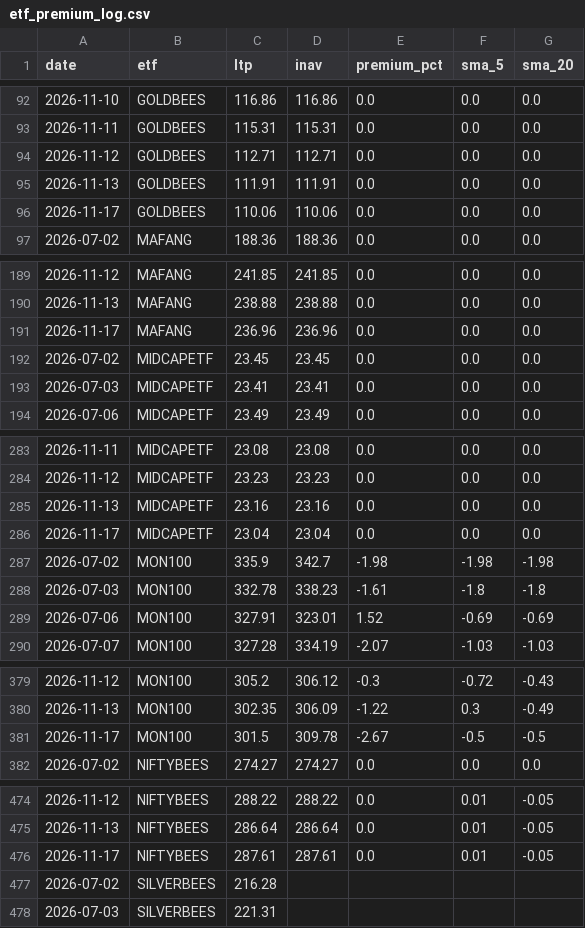
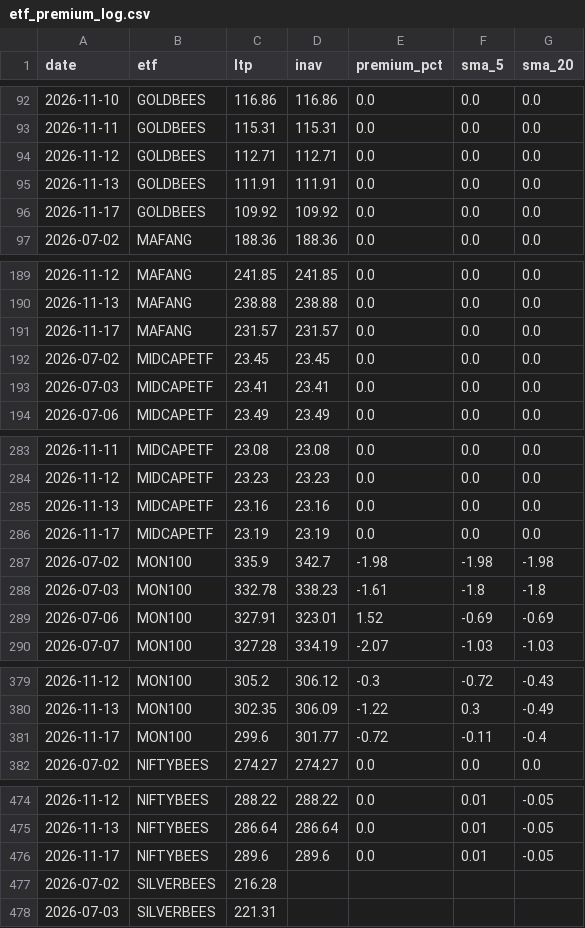
Before and after one commit to Venkat-Krishna-A/Stock-tracker, a CSV file: etf_premium_log.csv, drawn as a sheet; only a part is shown, gaps mark what is left out; the diff covers the shown part only.

```diff
--- a/etf_premium_log.csv
+++ b/etf_premium_log.csv
@@ -95,3 +95,3 @@ date,etf,ltp,inav,premium_pct,sma_5,sma_20
 2026-11-13,GOLDBEES,111.91,111.91,0.0,0.0,0.0
-2026-11-17,GOLDBEES,110.06,110.06,0.0,0.0,0.0
+2026-11-17,GOLDBEES,109.92,109.92,0.0,0.0,0.0
 2026-07-02,MAFANG,188.36,188.36,0.0,0.0,0.0
@@ -190,3 +190,3 @@ date,etf,ltp,inav,premium_pct,sma_5,sma_20
 2026-11-13,MAFANG,238.88,238.88,0.0,0.0,0.0
-2026-11-17,MAFANG,236.96,236.96,0.0,0.0,0.0
+2026-11-17,MAFANG,231.57,231.57,0.0,0.0,0.0
 2026-07-02,MIDCAPETF,23.45,23.45,0.0,0.0,0.0
@@ -285,3 +285,3 @@ date,etf,ltp,inav,premium_pct,sma_5,sma_20
 2026-11-13,MIDCAPETF,23.16,23.16,0.0,0.0,0.0
-2026-11-17,MIDCAPETF,23.04,23.04,0.0,0.0,0.0
+2026-11-17,MIDCAPETF,23.19,23.19,0.0,0.0,0.0
 2026-07-02,MON100,335.9,342.7,-1.98,-1.98,-1.98
@@ -380,3 +380,3 @@ date,etf,ltp,inav,premium_pct,sma_5,sma_20
 2026-11-13,MON100,302.35,306.09,-1.22,0.3,-0.49
-2026-11-17,MON100,301.5,309.78,-2.67,-0.5,-0.5
+2026-11-17,MON100,299.6,301.77,-0.72,-0.11,-0.4
 2026-07-02,NIFTYBEES,274.27,274.27,0.0,0.0,0.0
@@ -475,3 +475,3 @@ date,etf,ltp,inav,premium_pct,sma_5,sma_20
 2026-11-13,NIFTYBEES,286.64,286.64,0.0,0.01,-0.05
-2026-11-17,NIFTYBEES,287.61,287.61,0.0,0.01,-0.05
+2026-11-17,NIFTYBEES,289.6,289.6,0.0,0.01,-0.05
 2026-07-02,SILVERBEES,216.28,,,,
```
Also changed, not shown: 1 edited cell elsewhere in this file, 1 other file.
